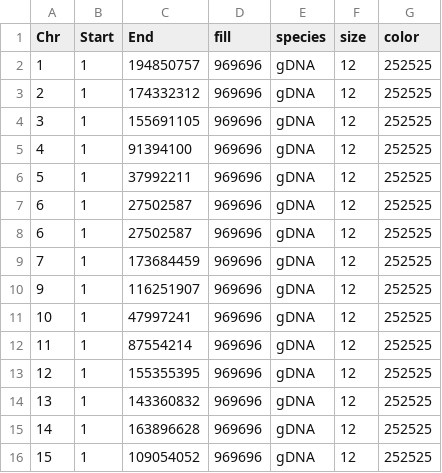
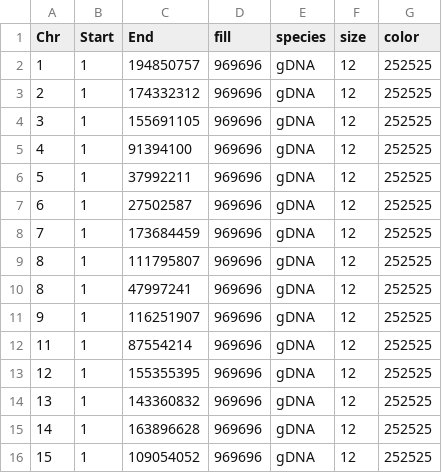
Before and after one commit to balintbiro/Oryctolagus_cuniculus_numts, a CSV file: results/gene_synteny_dual_karyotype.csv (was results/old/gene_synteny_dual_karyotype.csv), drawn as a sheet; only a part is shown; removed rows and columns are numbered as before the commit, all else as after; the diff names each change by its address in the sheet, - before the commit and + after, or states it on an @@ line.

```diff
--- a/results/old/gene_synteny_dual_karyotype.csv
+++ b/results/gene_synteny_dual_karyotype.csv
-row 8: 6 | 1 | 27502587 | 969696 | gDNA | 12 | 252525
+row 9: 8 | 1 | 111795807 | 969696 | gDNA | 12 | 252525
+row 10: 8 | 1 | 47997241 | 969696 | gDNA | 12 | 252525
-row 11: 10 | 1 | 47997241 | 969696 | gDNA | 12 | 252525
```
Also changed, not shown: results/chromosome_synteny_dual_synteny.csv, 5 other files.
